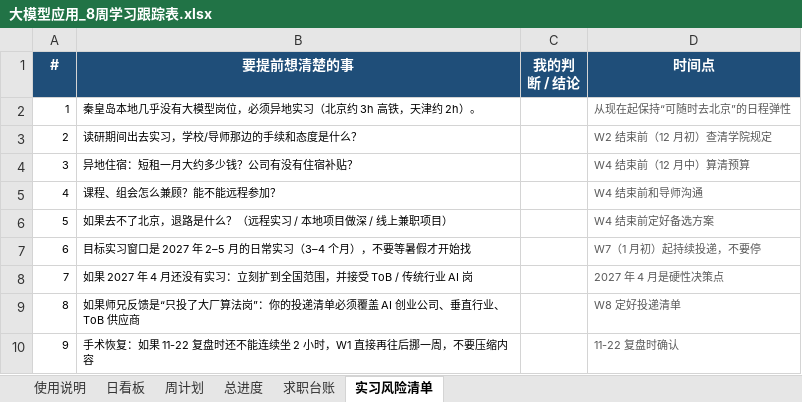
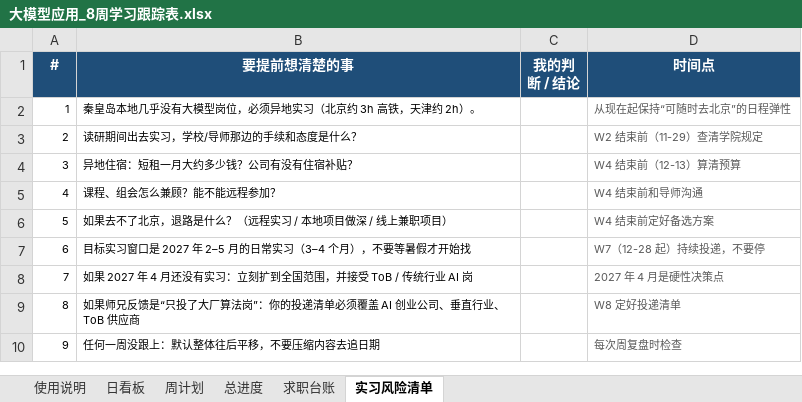
Before and after one commit to RuoChenOvO/For_Job, an Excel workbook: ToDo/大模型应用_8周学习跟踪表.xlsx, sheet 实习风险清单, drawn as a sheet; values as stored, in another font and other column widths than the file's, no borders; the diff names each change by its address in the sheet, - before the commit and + after, or states it on an @@ line.

```diff
--- a/ToDo/大模型应用_8周学习跟踪表.xlsx (sheet 实习风险清单)
+++ b/ToDo/大模型应用_8周学习跟踪表.xlsx (sheet 实习风险清单)
-D3 (时间点): W2 结束前（12 月初）查清学院规定
+D3 (时间点): W2 结束前（11-29）查清学院规定
-D4 (时间点): W4 结束前（12 月中）算清预算
+D4 (时间点): W4 结束前（12-13）算清预算
-D7 (时间点): W7（1 月初）起持续投递，不要停
+D7 (时间点): W7（12-28 起）持续投递，不要停
-B10 (要提前想清楚的事): 手术恢复：如果 11-22 复盘时还不能连续坐 2 小时，W1 直接再往后挪一周，不要压缩内容
+B10 (要提前想清楚的事): 任何一周没跟上：默认整体往后平移，不要压缩内容去追日期
-D10 (时间点): 11-22 复盘时确认
+D10 (时间点): 每次周复盘时检查
```
Also changed, not shown: sheet 日看板, sheet 使用说明, sheet 周计划, sheet 总进度, 1 other file.
